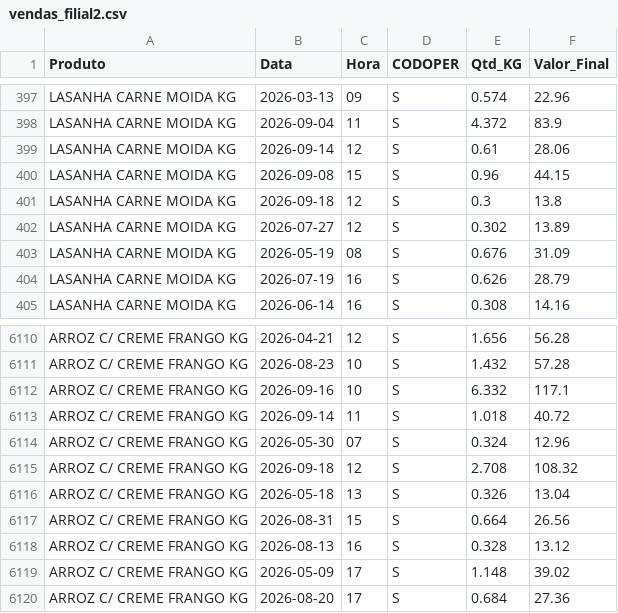
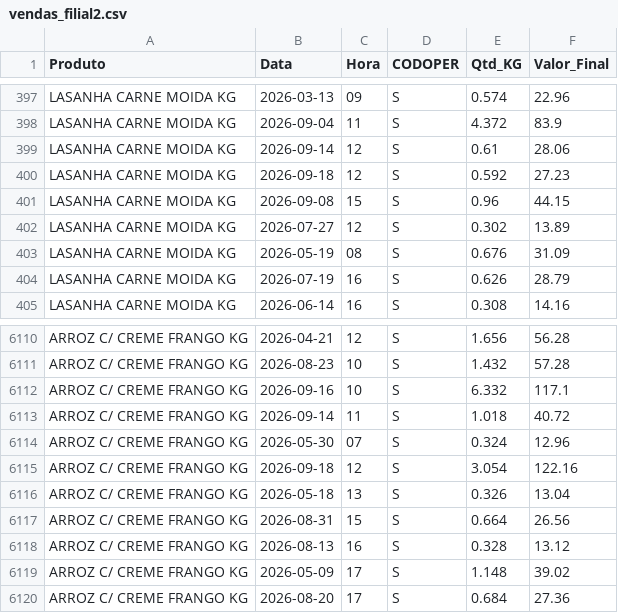
Before and after one commit to hadassagarcia/RotiFluxo, a CSV file: vendas_filial2.csv, drawn as a sheet; only a part is shown, gaps mark what is left out.

Commit message:
Atualização de Performance

```diff
--- a/vendas_filial2.csv
+++ b/vendas_filial2.csv
@@ -399,4 +399,4 @@ LASANHA CARNE MOIDA KG,2026-09-04,11,S,4.372,83.9
 LASANHA CARNE MOIDA KG,2026-09-14,12,S,0.61,28.06
+LASANHA CARNE MOIDA KG,2026-09-18,12,S,0.592,27.23
 LASANHA CARNE MOIDA KG,2026-09-08,15,S,0.96,44.15
-LASANHA CARNE MOIDA KG,2026-09-18,12,S,0.3,13.8
 LASANHA CARNE MOIDA KG,2026-07-27,12,S,0.302,13.89
@@ -6114,3 +6114,3 @@ ARROZ C/ CREME FRANGO KG,2026-09-14,11,S,1.018,40.72
 ARROZ C/ CREME FRANGO KG,2026-05-30,07,S,0.324,12.96
-ARROZ C/ CREME FRANGO KG,2026-09-18,12,S,2.708,108.32
+ARROZ C/ CREME FRANGO KG,2026-09-18,12,S,3.054,122.16
 ARROZ C/ CREME FRANGO KG,2026-05-18,13,S,0.326,13.04
```
